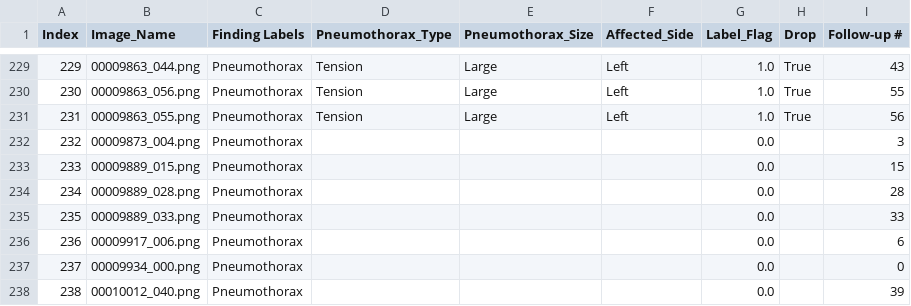
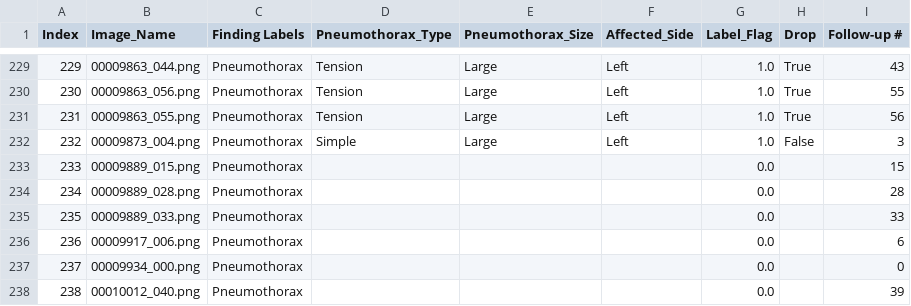
Before and after one commit to Abdullahshade/NIHApp, a CSV file: Pneumothorax_AP_metadata.csv, drawn as a sheet; only a part is shown, gaps mark what is left out; the diff names each change by its address in the sheet, - before the commit and + after, or states it on an @@ line.

Commit message:
Updated labels

```diff
--- a/Pneumothorax_AP_metadata.csv
+++ b/Pneumothorax_AP_metadata.csv
-D232 (Pneumothorax_Type): (empty)
+D232 (Pneumothorax_Type): Simple
-E232 (Pneumothorax_Size): (empty)
+E232 (Pneumothorax_Size): Large
-F232 (Affected_Side): (empty)
+F232 (Affected_Side): Left
-G232 (Label_Flag): 0.0
+G232 (Label_Flag): 1.0
-H232 (Drop): (empty)
+H232 (Drop): False
```
